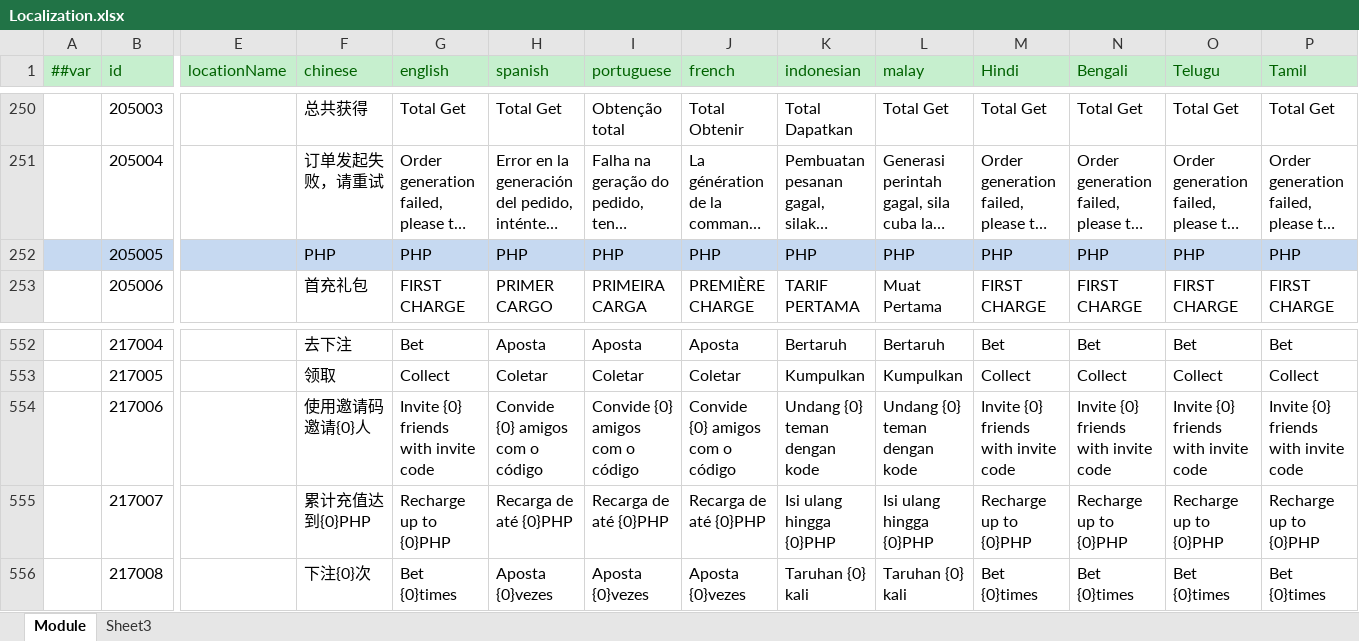
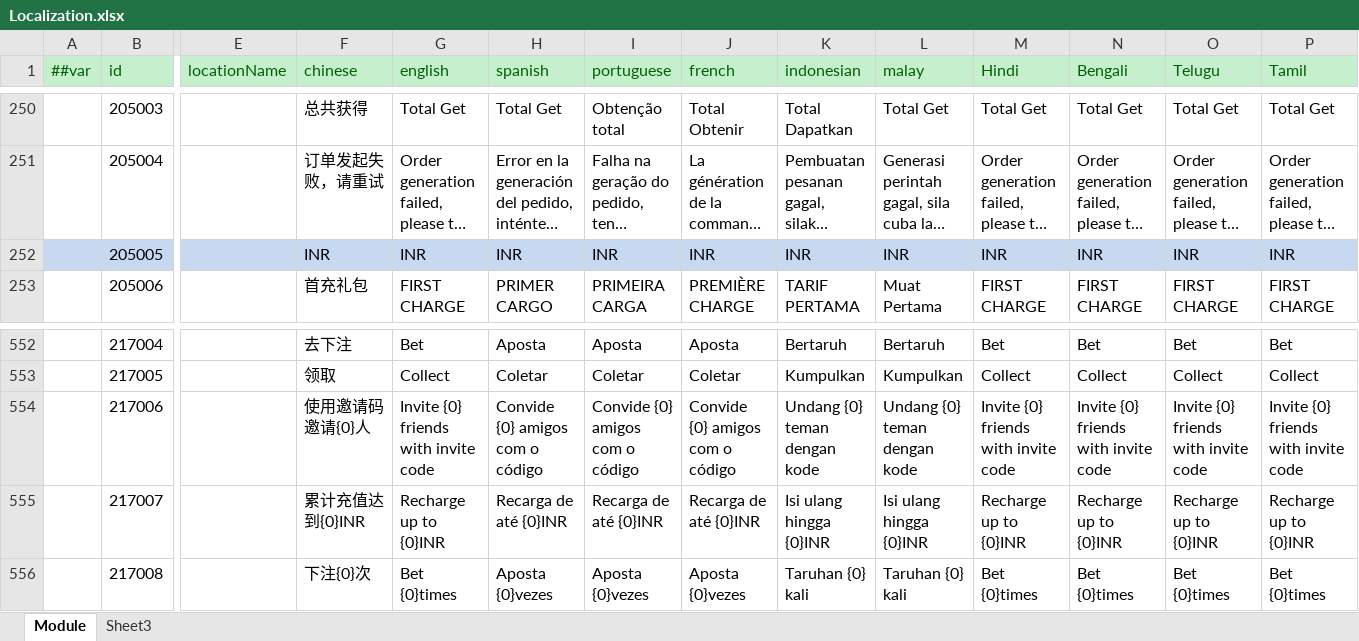
Before and after one commit to lyqilo/ClientConfig, an Excel workbook: LubanConfig/Datas/Localization.xlsx, sheet Module, drawn as a sheet; only a part is shown, gaps mark what is left out; long unchanged cells end in …; values as stored, in another font and other column widths than the file's, no borders; the diff names each change by its address in the sheet, - before the commit and + after, or states it on an @@ line.

```diff
--- a/LubanConfig/Datas/Localization.xlsx (sheet Module)
+++ b/LubanConfig/Datas/Localization.xlsx (sheet Module)
-F252 (chinese): PHP
+F252 (chinese): INR
-G252 (english): PHP
+G252 (english): INR
-H252 (spanish): PHP
+H252 (spanish): INR
-I252 (portuguese): PHP
+I252 (portuguese): INR
-J252 (french): PHP
+J252 (french): INR
-K252 (indonesian): PHP
+K252 (indonesian): INR
-L252 (malay): PHP
+L252 (malay): INR
-M252 (Hindi): PHP
+M252 (Hindi): INR
-N252 (Bengali): PHP
+N252 (Bengali): INR
-O252 (Telugu): PHP
+O252 (Telugu): INR
-P252 (Tamil): PHP
+P252 (Tamil): INR
-F555 (chinese): 累计充值达到{0}PHP
+F555 (chinese): 累计充值达到{0}INR
-G555 (english): Recharge up to {0}PHP
+G555 (english): Recharge up to {0}INR
-H555 (spanish): Recarga de até {0}PHP
+H555 (spanish): Recarga de até {0}INR
-I555 (portuguese): Recarga de até {0}PHP
+I555 (portuguese): Recarga de até {0}INR
-J555 (french): Recarga de até {0}PHP
+J555 (french): Recarga de até {0}INR
-K555 (indonesian): Isi ulang hingga {0}PHP
+K555 (indonesian): Isi ulang hingga {0}INR
-L555 (malay): Isi ulang hingga {0}PHP
+L555 (malay): Isi ulang hingga {0}INR
-M555 (Hindi): Recharge up to {0}PHP
+M555 (Hindi): Recharge up to {0}INR
-N555 (Bengali): Recharge up to {0}PHP
+N555 (Bengali): Recharge up to {0}INR
-O555 (Telugu): Recharge up to {0}PHP
+O555 (Telugu): Recharge up to {0}INR
-P555 (Tamil): Recharge up to {0}PHP
+P555 (Tamil): Recharge up to {0}INR
```
Also changed, not shown: 2 other files.
